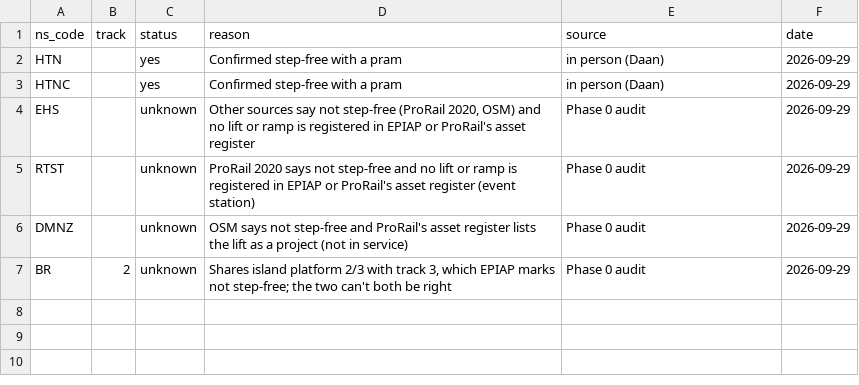
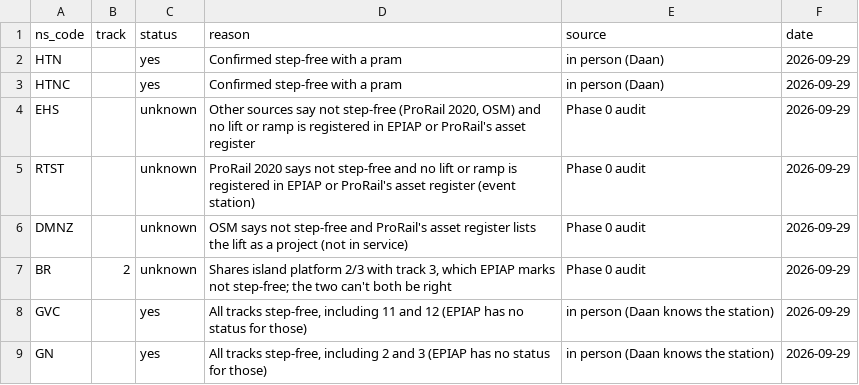
Before and after one commit to EamenFarand/daytrip_website, a CSV file: pipeline/overrides/stations.csv, drawn as a sheet.

```diff
--- a/pipeline/overrides/stations.csv
+++ b/pipeline/overrides/stations.csv
@@ -7 +7,3 @@ DMNZ,,unknown,OSM says not step-free and ProRail's asset register lists the lift
 BR,2,unknown,"Shares island platform 2/3 with track 3, which EPIAP marks not step-free; the two can't both be right",Phase 0 audit,2026-09-29
+GVC,,yes,"All tracks step-free, including 11 and 12 (EPIAP has no status for those)",in person (Daan knows the station),2026-09-29
+GN,,yes,"All tracks step-free, including 2 and 3 (EPIAP has no status for those)",in person (Daan knows the station),2026-09-29
```
Also changed, not shown: 1 other file.
